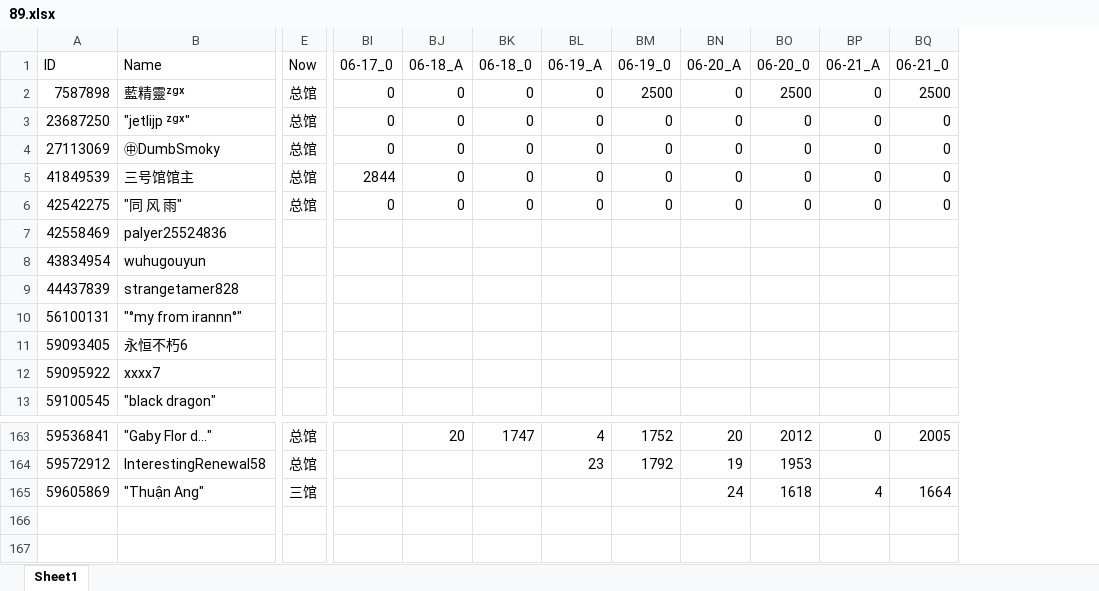
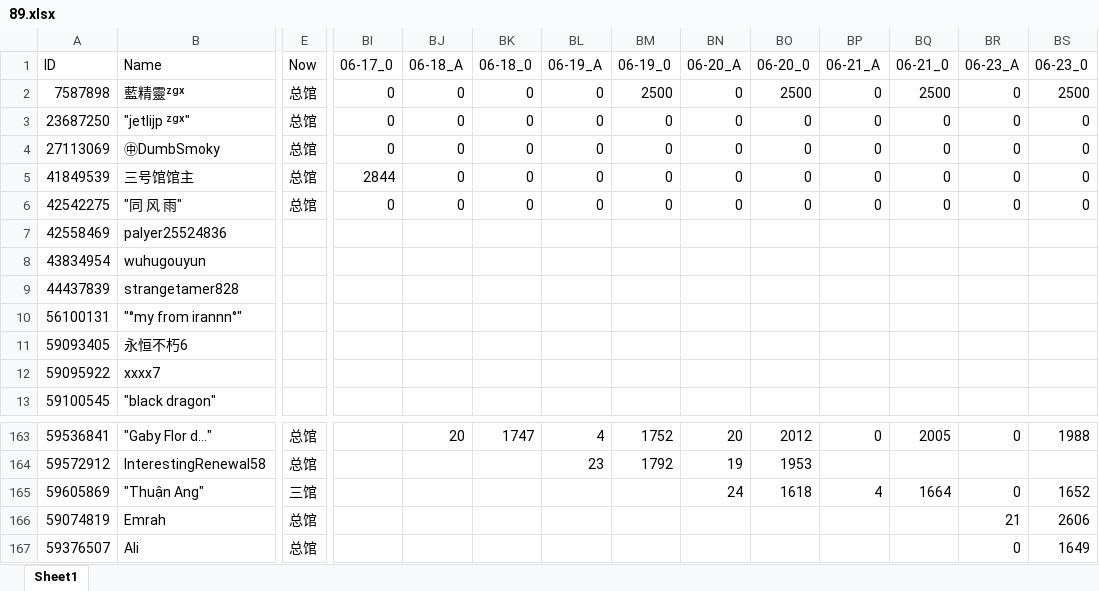
Before and after one commit to CTWYouYu/ZGX_Public, an Excel workbook: Season_Attack/89.xlsx, sheet Sheet1, drawn as a sheet; only a part is shown, gaps mark what is left out; values as stored, in another font and other column widths than the file's, no cell formats; rows hold the shown columns only; the diff names each change by its address in the sheet, - before the commit and + after, or states it on an @@ line.

```diff
--- a/Season_Attack/89.xlsx (sheet Sheet1)
+++ b/Season_Attack/89.xlsx (sheet Sheet1)
+column BR (06-23_A), rows 2-6: all 0; rows 163-165: 0 |  | 0
+column BS (06-23_0), rows 2-6: 2500 | 0 | 0 | 0 | 0; rows 163-165: 1988 |  | 1652
+row 166: 59074819 | Emrah | 总馆 |  |  |  |  |  |  |  |  |  | 21 | 2606
+row 167: 59376507 | Ali | 总馆 |  |  |  |  |  |  |  |  |  | 0 | 1649
```
Also changed, not shown: cell formats, Season_Trophies/81.xlsx, Season_Trophies/82.xlsx, 7 other files.
